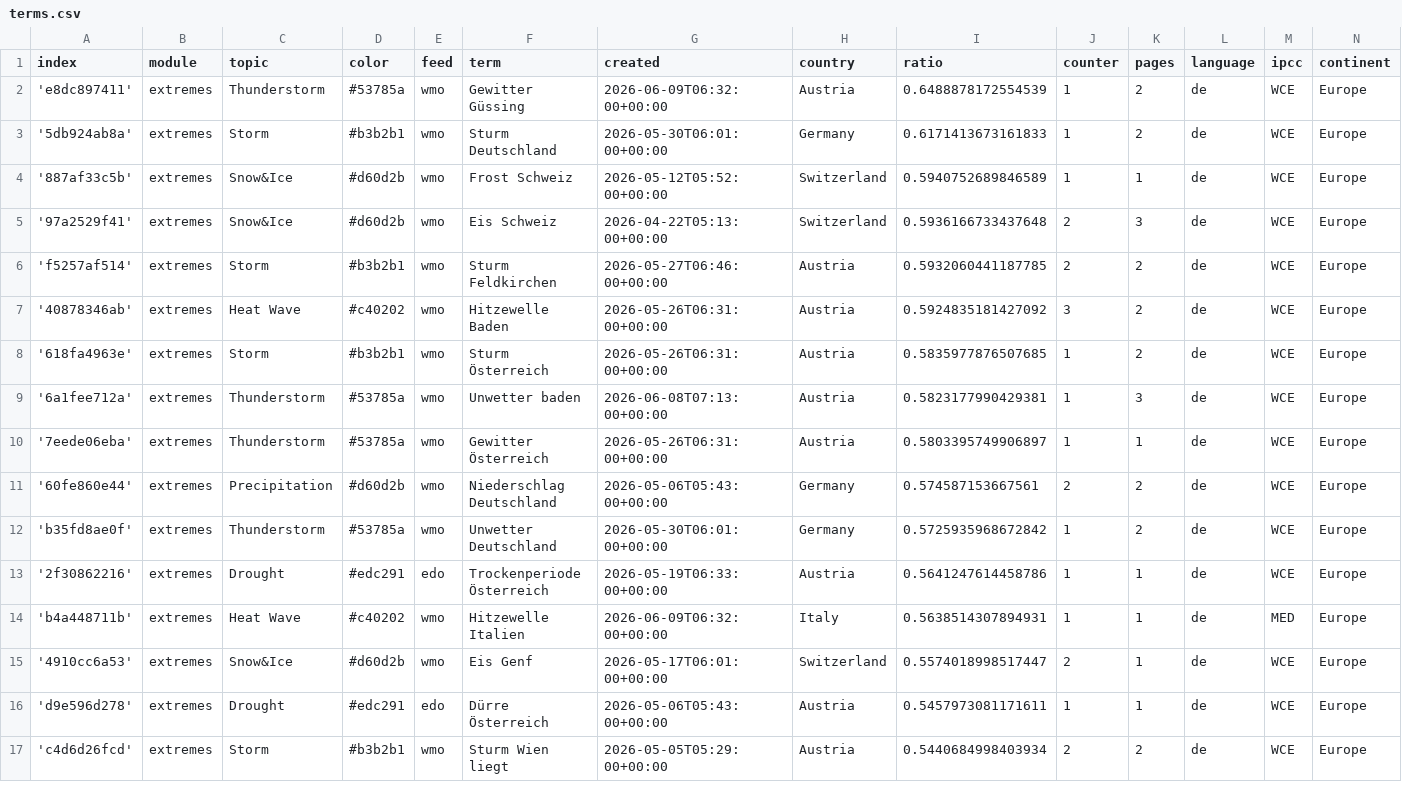
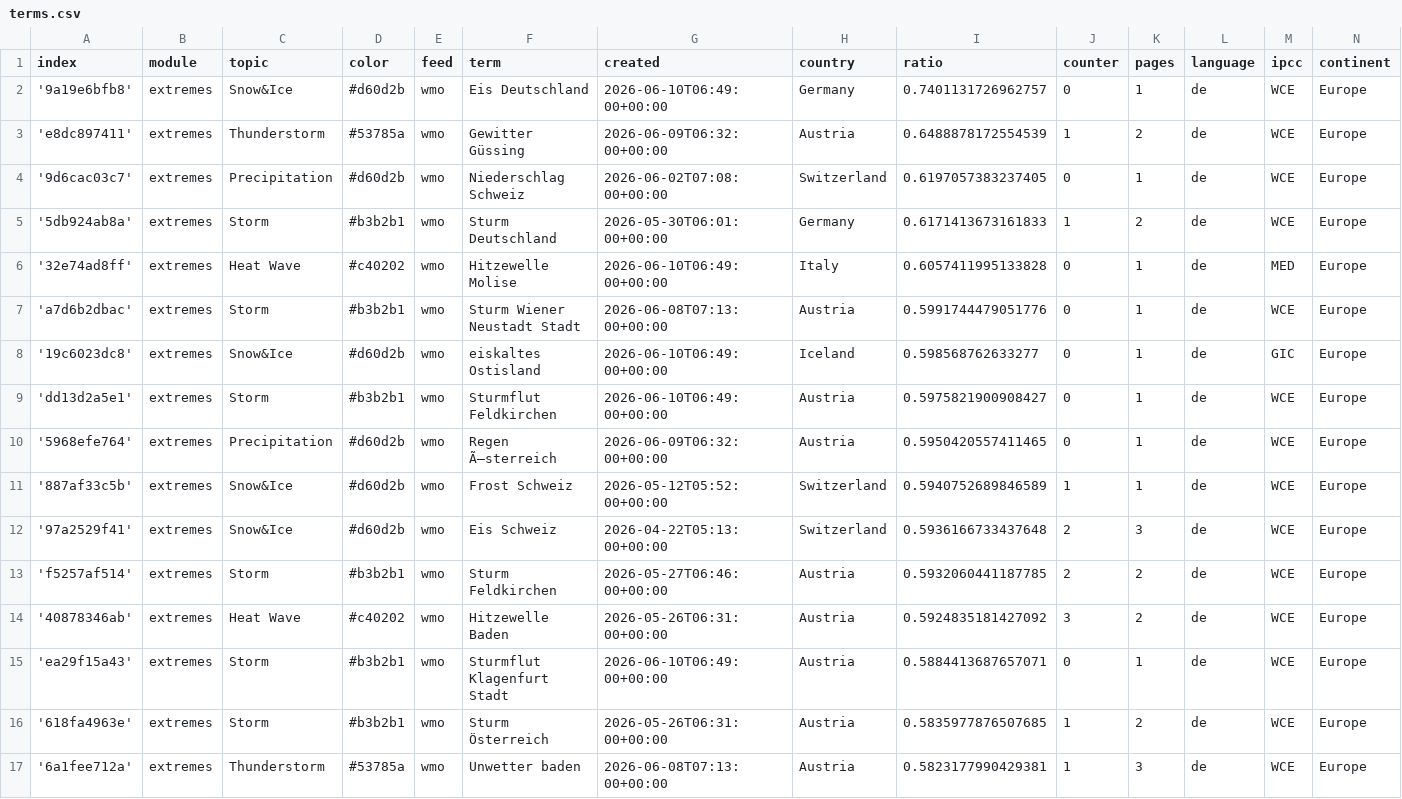
Before and after one commit to pg-ufr-news/germanExtremes, a CSV file: terms.csv, drawn as a sheet; only a part is shown; the shorter side is filled out with more unchanged rows.

Commit message:
Commit from GitHub Actions (import:0.0)

```diff
--- a/terms.csv
+++ b/terms.csv
@@ -1,4 +1,11 @@
 index,module,topic,color,feed,term,created,country,ratio,counter,pages,language,ipcc,continent
+'9a19e6bfb8',extremes,Snow&Ice,#d60d2b,wmo,Eis Deutschland,2026-06-10T06:49:00+00:00,Germany,0.7401131726962757,0,1,de,WCE,Europe
 'e8dc897411',extremes,Thunderstorm,#53785a,wmo,Gewitter Güssing,2026-06-09T06:32:00+00:00,Austria,0.6488878172554539,1,2,de,WCE,Europe
+'9d6cac03c7',extremes,Precipitation,#d60d2b,wmo,Niederschlag Schweiz,2026-06-02T07:08:00+00:00,Switzerland,0.6197057383237405,0,1,de,WCE,Europe
 '5db924ab8a',extremes,Storm,#b3b2b1,wmo,Sturm Deutschland,2026-05-30T06:01:00+00:00,Germany,0.6171413673161833,1,2,de,WCE,Europe
+'32e74ad8ff',extremes,Heat Wave,#c40202,wmo,Hitzewelle Molise,2026-06-10T06:49:00+00:00,Italy,0.6057411995133828,0,1,de,MED,Europe
+'a7d6b2dbac',extremes,Storm,#b3b2b1,wmo,Sturm Wiener Neustadt Stadt,2026-06-08T07:13:00+00:00,Austria,0.5991744479051776,0,1,de,WCE,Europe
+'19c6023dc8',extremes,Snow&Ice,#d60d2b,wmo,eiskaltes Ostisland,2026-06-10T06:49:00+00:00,Iceland,0.598568762633277,0,1,de,GIC,Europe
+'dd13d2a5e1',extremes,Storm,#b3b2b1,wmo,Sturmflut Feldkirchen,2026-06-10T06:49:00+00:00,Austria,0.5975821900908427,0,1,de,WCE,Europe
+'5968efe764',extremes,Precipitation,#d60d2b,wmo,Regen Ã–sterreich,2026-06-09T06:32:00+00:00,Austria,0.5950420557411465,0,1,de,WCE,Europe
 '887af33c5b',extremes,Snow&Ice,#d60d2b,wmo,Frost Schweiz,2026-05-12T05:52:00+00:00,Switzerland,0.5940752689846589,1,1,de,WCE,Europe
@@ -7,2 +14,3 @@ index,module,topic,color,feed,term,created,country,ratio,counter,pages,language,
 '40878346ab',extremes,Heat Wave,#c40202,wmo,Hitzewelle Baden,2026-05-26T06:31:00+00:00,Austria,0.5924835181427092,3,2,de,WCE,Europe
+'ea29f15a43',extremes,Storm,#b3b2b1,wmo,Sturmflut Klagenfurt Stadt,2026-06-10T06:49:00+00:00,Austria,0.5884413687657071,0,1,de,WCE,Europe
 '618fa4963e',extremes,Storm,#b3b2b1,wmo,Sturm Österreich,2026-05-26T06:31:00+00:00,Austria,0.5835977876507685,1,2,de,WCE,Europe
```
